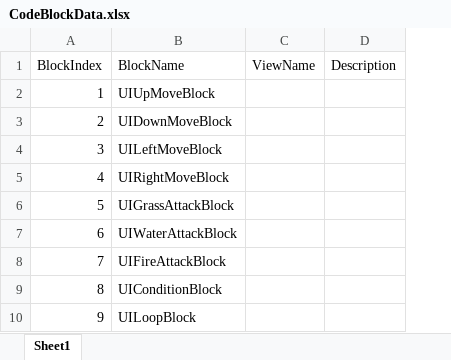
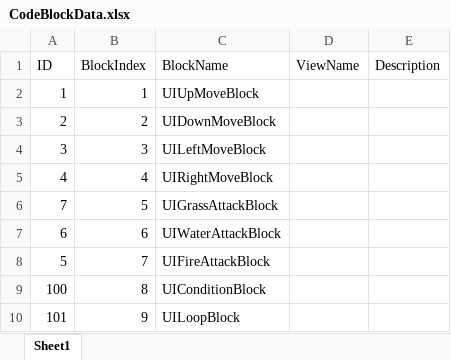
Before and after one commit to FavorKim/126_CodeMonster, an Excel workbook: Assets/PSW/Excel/CodeBlockData.xlsx, sheet Sheet1, drawn as a sheet; values as stored, in another font and other column widths than the file's, no borders; the diff names each change by its address in the sheet, - before the commit and + after, or states it on an @@ line.

```diff
--- a/Assets/PSW/Excel/CodeBlockData.xlsx (sheet Sheet1)
+++ b/Assets/PSW/Excel/CodeBlockData.xlsx (sheet Sheet1)
+column A (ID), rows 2-10: 1 | 2 | 3 | 4 | 7 | 6 | 5 | 100 | 101
```
Also changed, not shown: Assets/PSW/Excel/Monster.xlsx, Assets/PSW/Excel/StageMap.xlsx, 18 other files.
